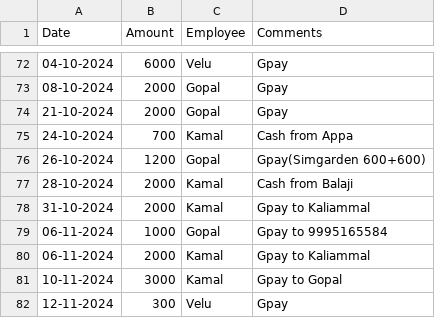
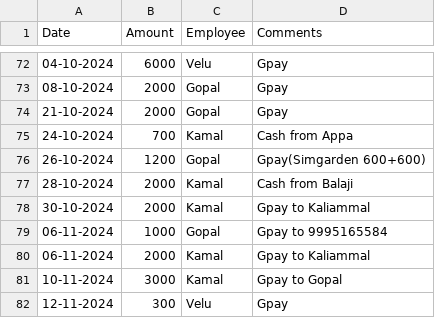
Before and after one commit to Balajimcr/DailySalesTrackerApp, a CSV file: Data/EliteSalonLalgudi/employee_salary_Advance_bankTransfer_data.csv, drawn as a sheet; only a part is shown, gaps mark what is left out.

```diff
--- a/Data/EliteSalonLalgudi/employee_salary_Advance_bankTransfer_data.csv
+++ b/Data/EliteSalonLalgudi/employee_salary_Advance_bankTransfer_data.csv
@@ -77,3 +77,3 @@ Date,Amount,Employee,Comments
 28-10-2024,2000,Kamal,Cash from Balaji
-31-10-2024,2000,Kamal,Gpay to Kaliammal
+30-10-2024,2000,Kamal,Gpay to Kaliammal
 06-11-2024,1000,Gopal,Gpay to 9995165584
```
Also changed, not shown: Data/EliteSalonLalgudi/database_collection.csv, Data/EliteSalonLalgudi/employee_salary_data.csv, 1 other file.
